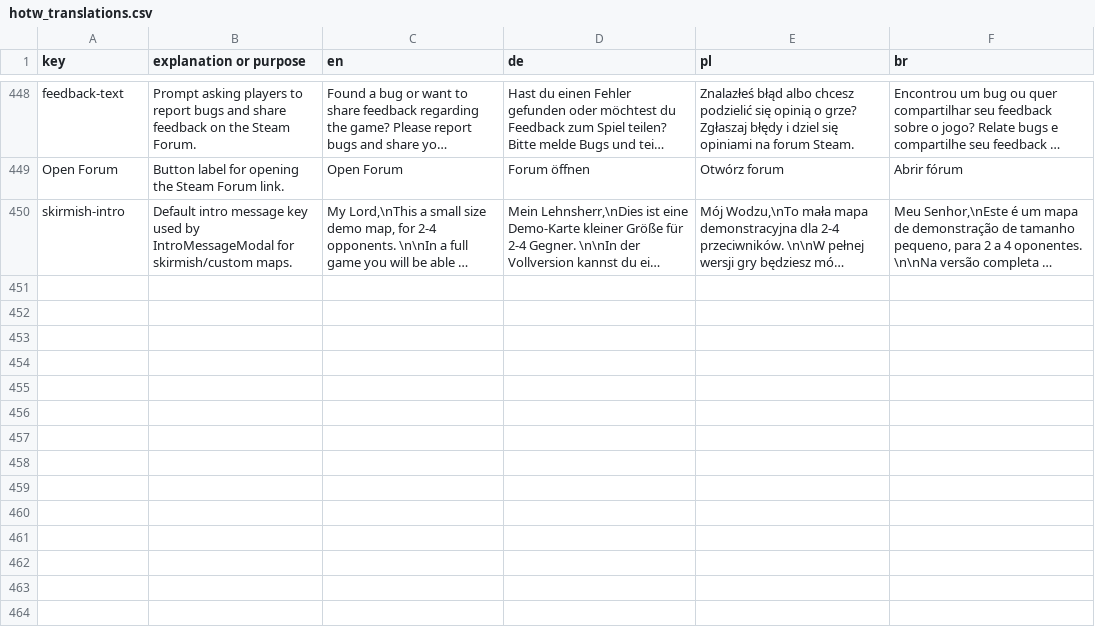
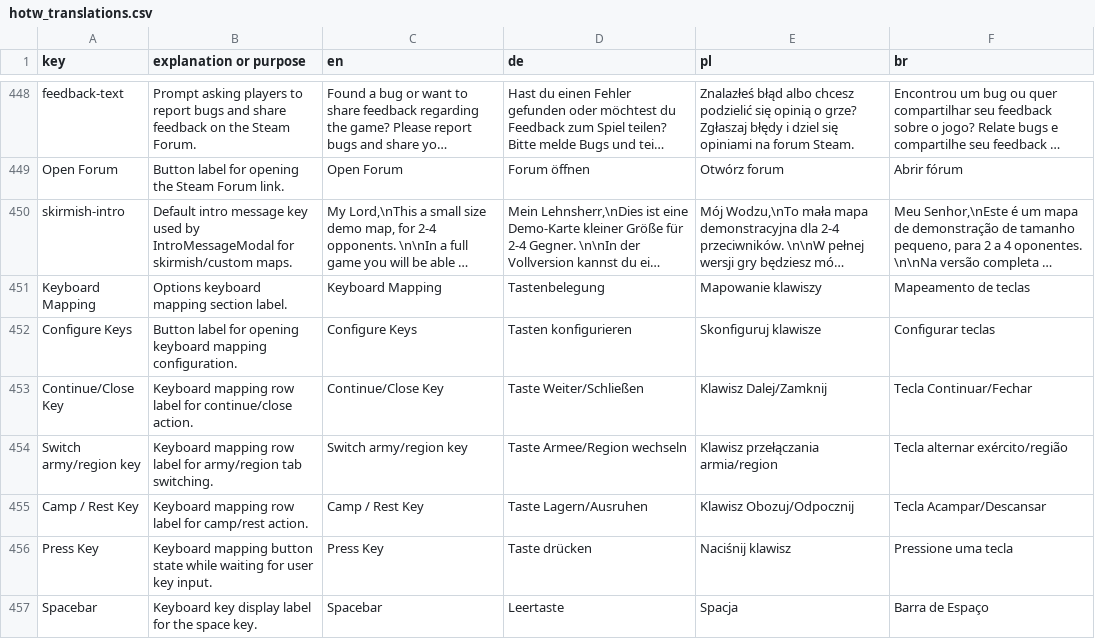
Before and after one commit to MagicKrol/vikings, a CSV file: translations/hotw_translations.csv, drawn as a sheet; only a part is shown, gaps mark what is left out; long unchanged cells end in …; the diff names each change by its address in the sheet, - before the commit and + after, or states it on an @@ line.

```diff
--- a/translations/hotw_translations.csv
+++ b/translations/hotw_translations.csv
+row 451: Keyboard Mapping | Options keyboard mapping section label. | Keyboard Mapping | Tastenbelegung | Mapowanie klawiszy | Mapeamento de teclas
+row 452: Configure Keys | Button label for opening keyboard mapping configuration. | Configure Keys | Tasten konfigurieren | Skonfiguruj klawisze | Configurar teclas
+row 453: Continue/Close Key | Keyboard mapping row label for continue/close action. | Continue/Close Key | Taste Weiter/Schließen | Klawisz Dalej/Zamknij | Tecla Continuar/Fechar
+row 454: Switch army/region key | Keyboard mapping row label for army/region tab switching. | Switch army/region key | Taste Armee/Region wechseln | Klawisz przełączania armia/region | Tecla alternar exército/região
+row 455: Camp / Rest Key | Keyboard mapping row label for camp/rest action. | Camp / Rest Key | Taste Lagern/Ausruhen | Klawisz Obozuj/Odpocznij | Tecla Acampar/Descansar
+row 456: Press Key | Keyboard mapping button state while waiting for user key input. | Press Key | Taste drücken | Naciśnij klawisz | Pressione uma tecla
+row 457: Spacebar | Keyboard key display label for the space key. | Spacebar | Leertaste | Spacja | Barra de Espaço
```
Also changed, not shown: 11 other files.
